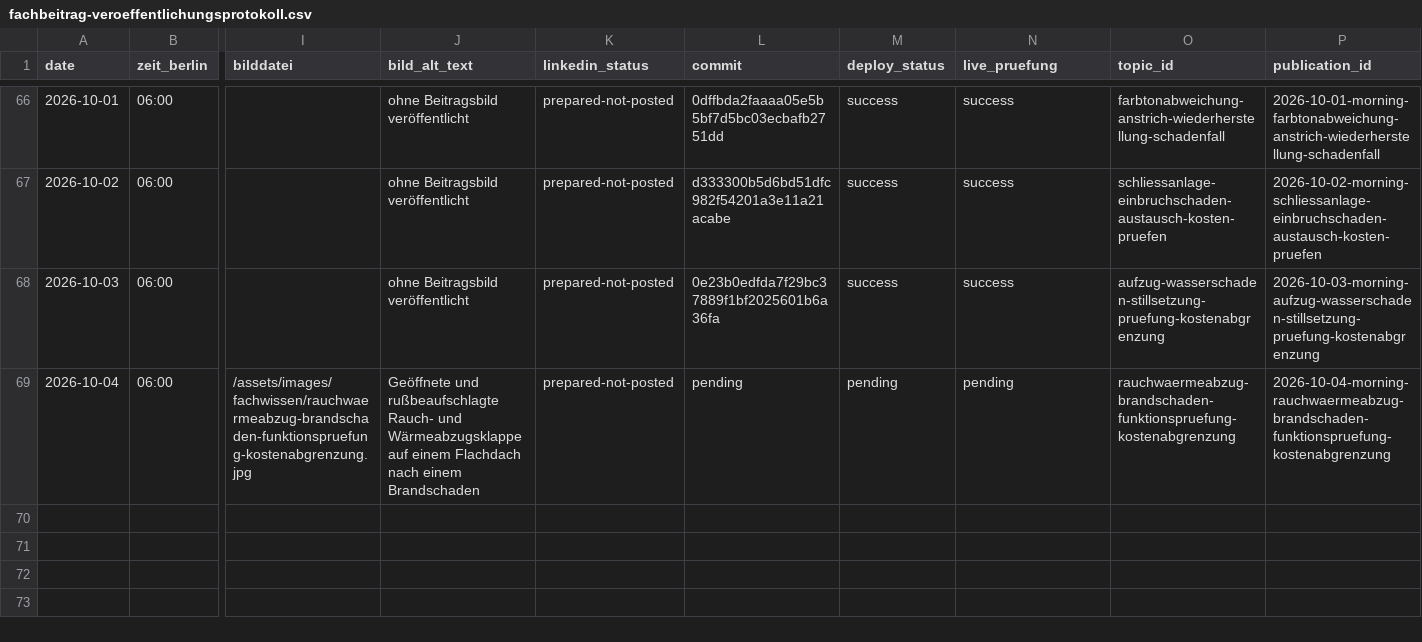
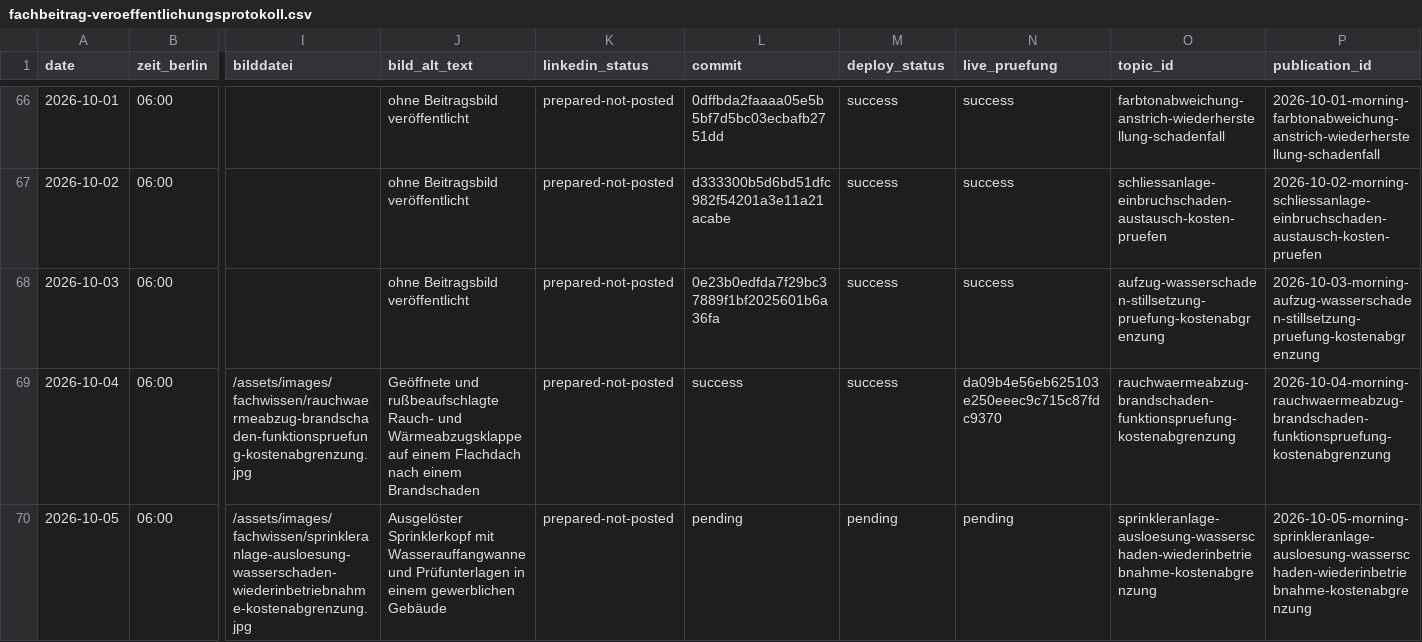
Before and after one commit to Chris-GD13/sv-netzwerk, a CSV file: sv-netzwerk/docs/fachbeitrag-veroeffentlichungsprotokoll.csv, drawn as a sheet; only a part is shown, gaps mark what is left out; rows hold the shown columns only; the diff names each change by its address in the sheet, - before the commit and + after, or states it on an @@ line.

Commit message:
Add 2026-10-05 sprinkler system inspection article

```diff
--- a/sv-netzwerk/docs/fachbeitrag-veroeffentlichungsprotokoll.csv
+++ b/sv-netzwerk/docs/fachbeitrag-veroeffentlichungsprotokoll.csv
-L69 (commit): pending
+L69 (commit): success
-M69 (deploy_status): pending
+M69 (deploy_status): success
-N69 (live_pruefung): pending
+N69 (live_pruefung): da09b4e56eb625103e250eeec9c715c87fdc9370
+row 70: 2026-10-05 | 06:00 | /assets/images/fachwissen/sprinkleranlage-ausloesung-wasserschaden-wiederinbetriebnahme-kostenabgrenzung.jpg | Ausgelöster Sprinklerkopf mit Wasserauffangwanne und Prüfunterlagen in einem gewerblichen Gebäude | prepared-not-posted | pending | pending | pending | sprinkleranlage-ausloesung-wasserschaden-wiederinbetriebnahme-kostenabgrenzung | 2026-10-05-morning-sprinkleranlage-ausloesung-wasserschaden-wiederinbetriebnahme-kostenabgrenzung
```
Also changed, not shown: 5 other files.
